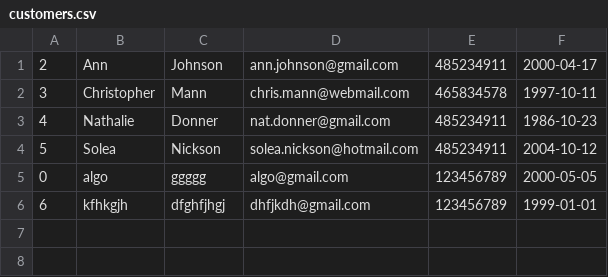
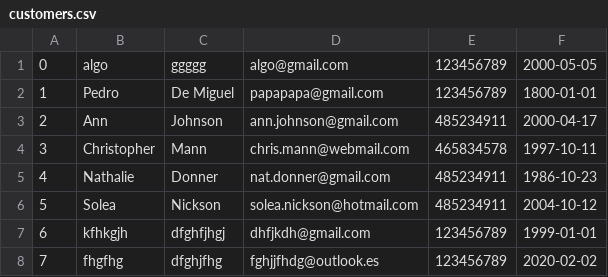
Before and after one commit to cvcvrril/psp, a CSV file: coffeeteria/data/customers.csv, drawn as a sheet.

Commit message:
09/10/2023 16:54

```diff
--- a/coffeeteria/data/customers.csv
+++ b/coffeeteria/data/customers.csv
@@ -1 +1,3 @@
+0;algo;ggggg;algo@gmail.com;123456789;2000-05-05
+1;Pedro;De Miguel;papapapa@gmail.com;123456789;1800-01-01
 2;Ann;Johnson;ann.johnson@gmail.com;485234911;2000-04-17
@@ -4,3 +6,3 @@
 5;Solea;Nickson;solea.nickson@hotmail.com;485234911;2004-10-12
-0;algo;ggggg;algo@gmail.com;123456789;2000-05-05
 6;kfhkgjh;dfghfjhgj;dhfjkdh@gmail.com;123456789;1999-01-01
+7;fhgfhg;dfghjfhg;fghjjfhdg@outlook.es;123456789;2020-02-02
```
